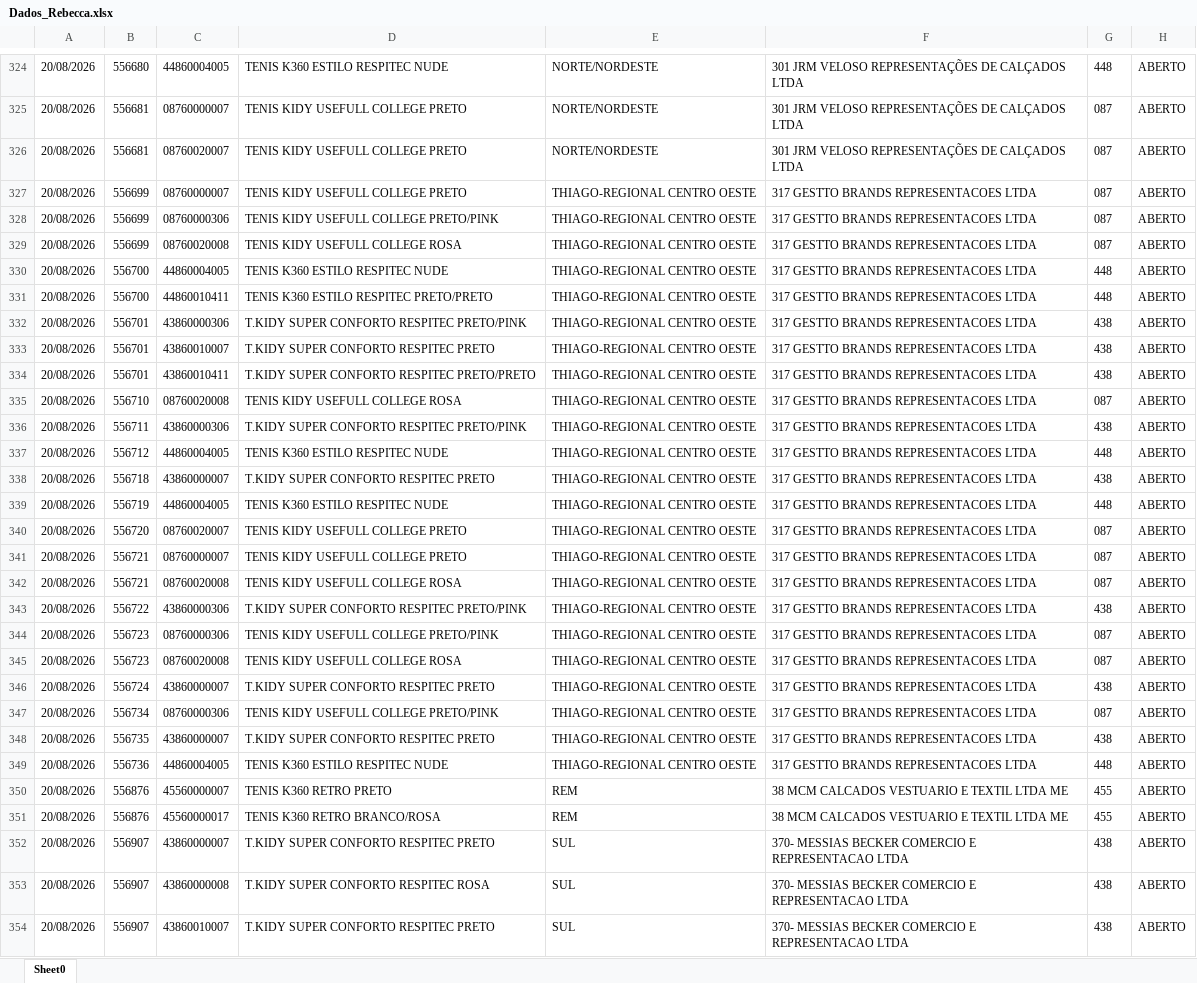
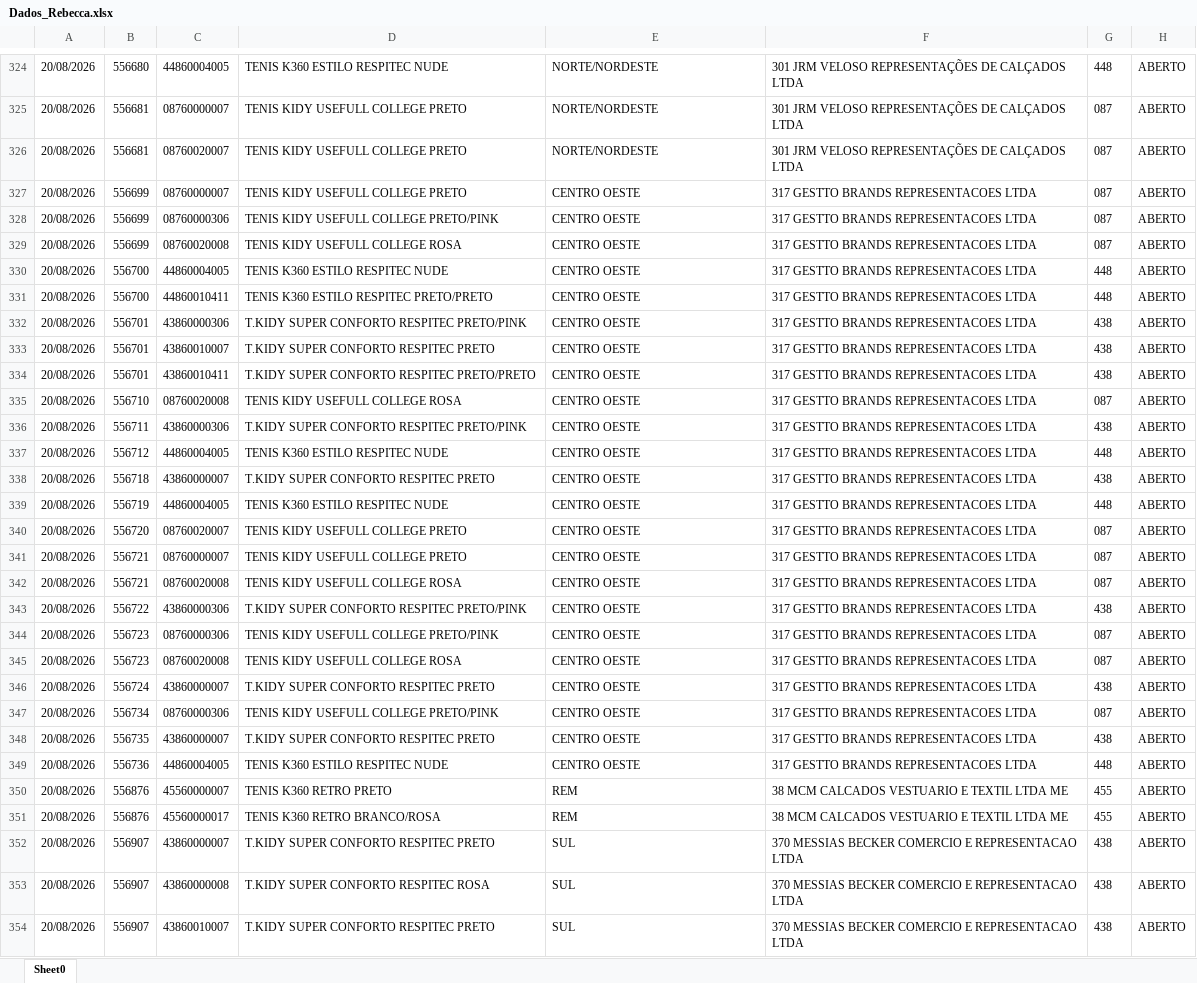
Before and after one commit to mariadeliagodoy/Rebecca, an Excel workbook: Dados_Rebecca.xlsx, sheet Sheet0, drawn as a sheet; only a part is shown, gaps mark what is left out; values as stored, in another font and other column widths than the file's, no borders; the diff covers the shown part only; the diff names each change by its address in the sheet, - before the commit and + after, or states it on an @@ line.

```diff
--- a/Dados_Rebecca.xlsx (sheet Sheet0)
+++ b/Dados_Rebecca.xlsx (sheet Sheet0)
-E327:E349: THIAGO-REGIONAL CENTRO OESTE
+E327:E349: CENTRO OESTE
-F352:F354: 370- MESSIAS BECKER…
+F352:F354: 370 MESSIAS BECKER…
```
Also changed, not shown: 238 edited cells elsewhere in this sheet.
